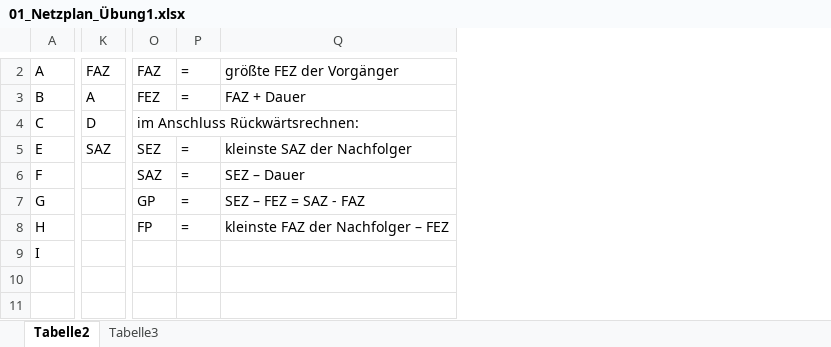
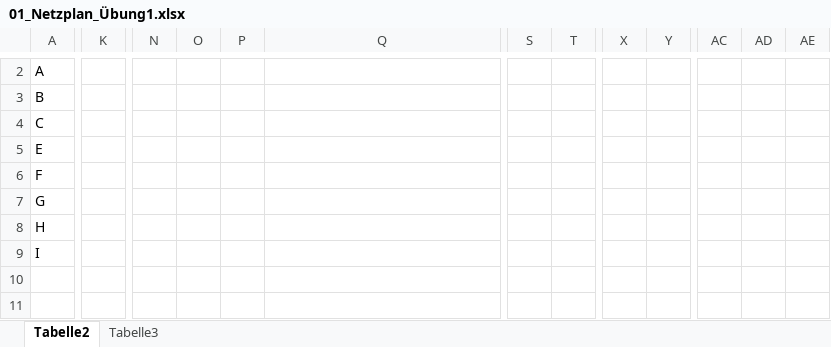
Before and after one commit to SebastianMeisel/QM_PM, an Excel workbook: Übungen/01_Netzplan_Übung1.xlsx, sheet Tabelle2, drawn as a sheet; only a part is shown, gaps mark what is left out; values as stored, in another font and other column widths than the file's, no cell formats; conditional formats not drawn; removed rows and columns are numbered as before the commit, all else as after; the diff covers the shown part only; the diff names each change by its address in the sheet, - before the commit and + after, or states it on an @@ line.

Commit message:
Stand 12.9.

```diff
--- a/Übungen/01_Netzplan_Übung1.xlsx (sheet Tabelle2)
+++ b/Übungen/01_Netzplan_Übung1.xlsx (sheet Tabelle2)
-column O, rows 2-8: FAZ | FEZ | im Anschluss Rückwärtsrechnen: | SEZ | SAZ | GP | FP
+column N, empty
+column O, empty
+column S, empty
+column T, empty
+column X, empty
+column Y, empty
+column AC, empty
+column AD, empty
+column AE, empty
-K2: FAZ
+K2: (empty)
-P2:P3: =
+P2:P3: (empty)
-Q2: größte FEZ der Vorgänger
+Q2: (empty)
-Q2:W2 merged
-K3: A
+K3: (empty)
-K3:M3 merged
-Q3: FAZ + Dauer
+Q3: (empty)
-Q3:W3 merged
-K4: D
+K4: (empty)
-K5: SAZ
+K5: (empty)
-P5:P8: =
+P5:P8: (empty)
-Q5: kleinste SAZ der Nachfolger
+Q5: (empty)
-Q5:W5 merged
-Q6: SEZ – Dauer
+Q6: (empty)
-Q6:W6 merged
-Q7: SEZ – FEZ = SAZ - FAZ
+Q7: (empty)
-Q7:W7 merged
-Q8: kleinste FAZ der Nachfolger – FEZ
+Q8: (empty)
-Q8:W8 merged
```
Also changed, not shown: 1 added row, 1 removed row, 33 added columns, 5 removed columns, 32 edited cells and merged cells elsewhere in this sheet, cell formats.
